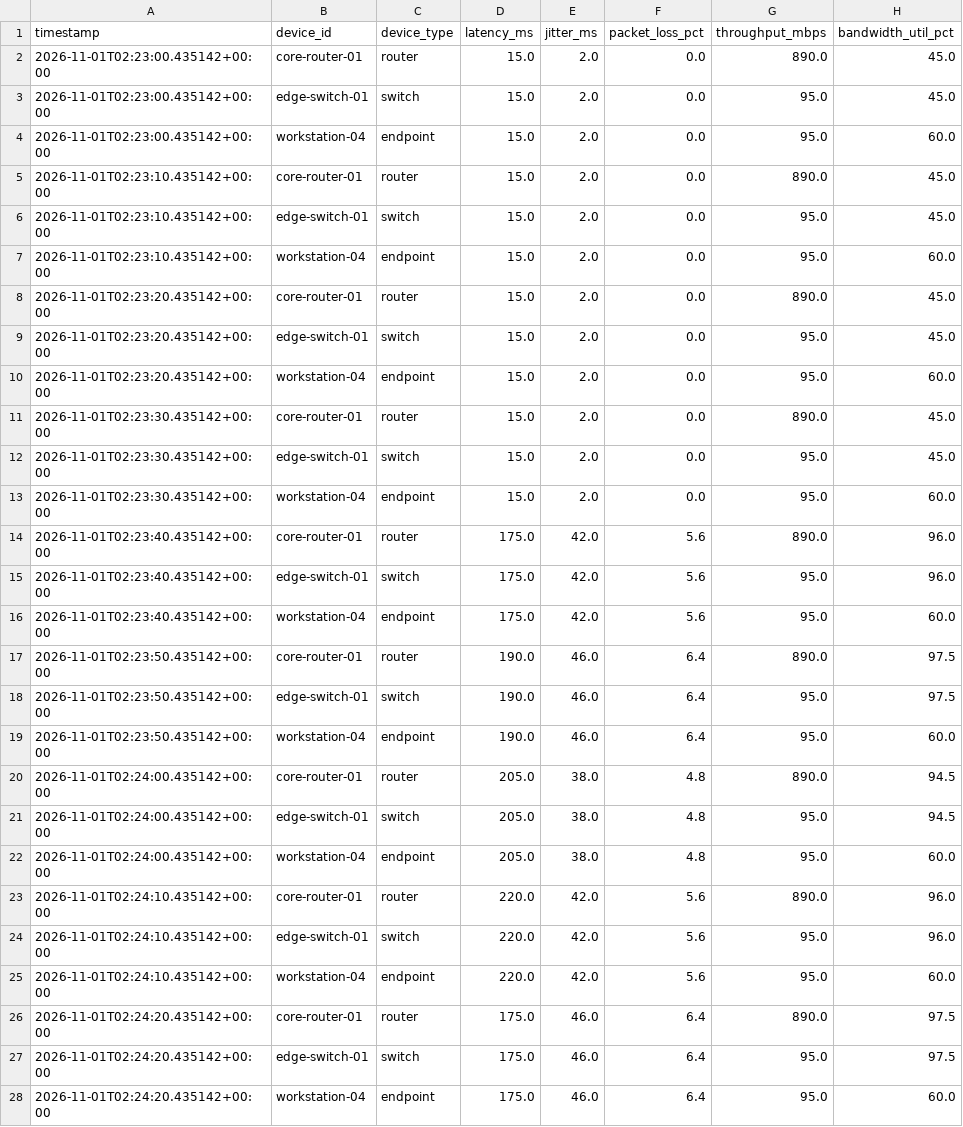
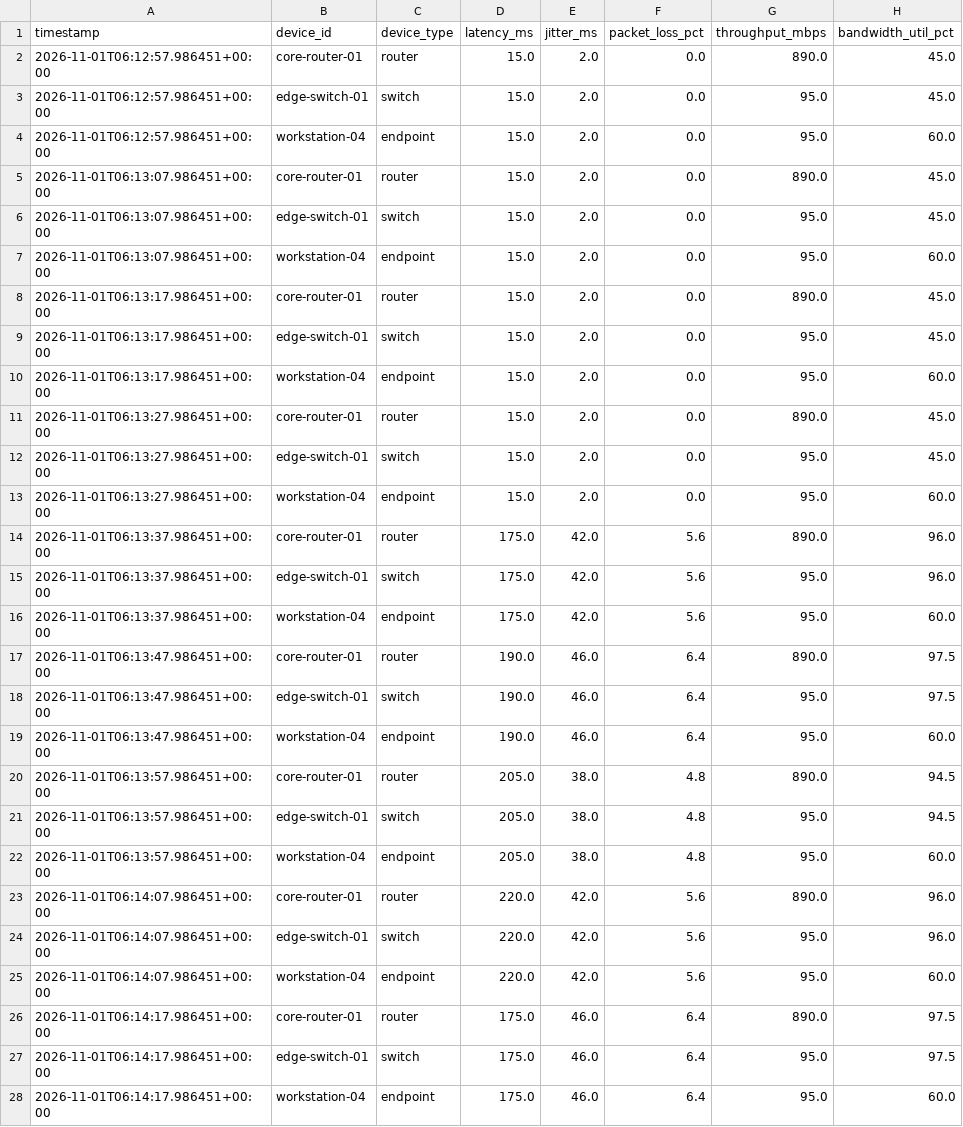
Before and after one commit to Banditapriyadarshini27/Agentic-AI, a CSV file: data/samples/congestion.csv, drawn as a sheet; only a part is shown; the diff covers the shown part only; the diff names each change by its address in the sheet, - before the commit and + after, or states it on an @@ line.

```diff
--- a/data/samples/congestion.csv
+++ b/data/samples/congestion.csv
-A2:A4 (timestamp): 2026-11-01T02:23:00.435142+00:00
+A2:A4 (timestamp): 2026-11-01T06:12:57.986451+00:00
-A5:A7 (timestamp): 2026-11-01T02:23:10.435142+00:00
+A5:A7 (timestamp): 2026-11-01T06:13:07.986451+00:00
-A8:A10 (timestamp): 2026-11-01T02:23:20.435142+00:00
+A8:A10 (timestamp): 2026-11-01T06:13:17.986451+00:00
-A11:A13 (timestamp): 2026-11-01T02:23:30.435142+00:00
+A11:A13 (timestamp): 2026-11-01T06:13:27.986451+00:00
-A14:A16 (timestamp): 2026-11-01T02:23:40.435142+00:00
+A14:A16 (timestamp): 2026-11-01T06:13:37.986451+00:00
-A17:A19 (timestamp): 2026-11-01T02:23:50.435142+00:00
+A17:A19 (timestamp): 2026-11-01T06:13:47.986451+00:00
-A20:A22 (timestamp): 2026-11-01T02:24:00.435142+00:00
+A20:A22 (timestamp): 2026-11-01T06:13:57.986451+00:00
-A23:A25 (timestamp): 2026-11-01T02:24:10.435142+00:00
+A23:A25 (timestamp): 2026-11-01T06:14:07.986451+00:00
-A26:A28 (timestamp): 2026-11-01T02:24:20.435142+00:00
+A26:A28 (timestamp): 2026-11-01T06:14:17.986451+00:00
```
Also changed, not shown: 18 edited cells elsewhere in this file, data/samples/dhcp_failure.csv, data/samples/dns_failure.csv, 36 other files.
